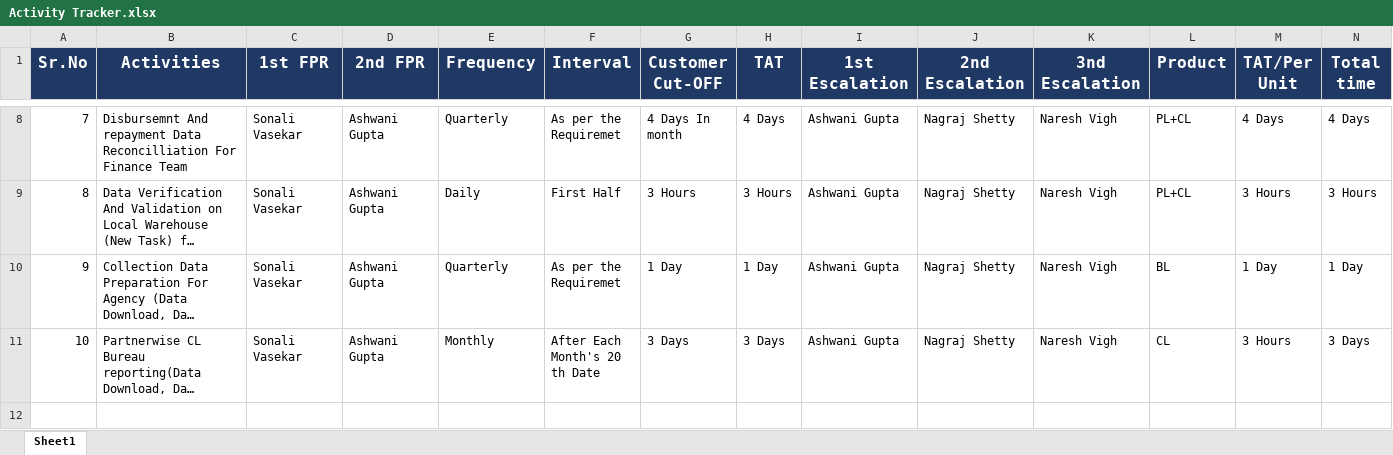
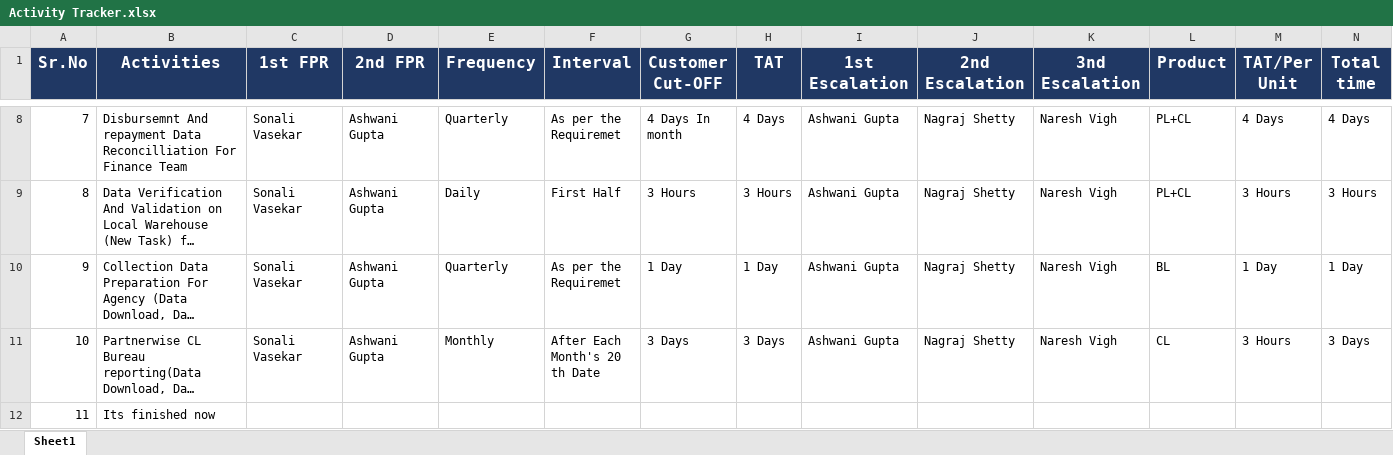
Before and after one commit to Vaskarsonali254/second_git, an Excel workbook: Activity Tracker.xlsx, sheet Sheet1, drawn as a sheet; only a part is shown, gaps mark what is left out; long unchanged cells end in …; values as stored, in another font and other column widths than the file's, no borders; the diff names each change by its address in the sheet, - before the commit and + after, or states it on an @@ line.

```diff
--- a/Activity Tracker.xlsx (sheet Sheet1)
+++ b/Activity Tracker.xlsx (sheet Sheet1)
+row 12: 11 | Its finished now
```
Also changed, not shown: City_Tier.xlsx.
